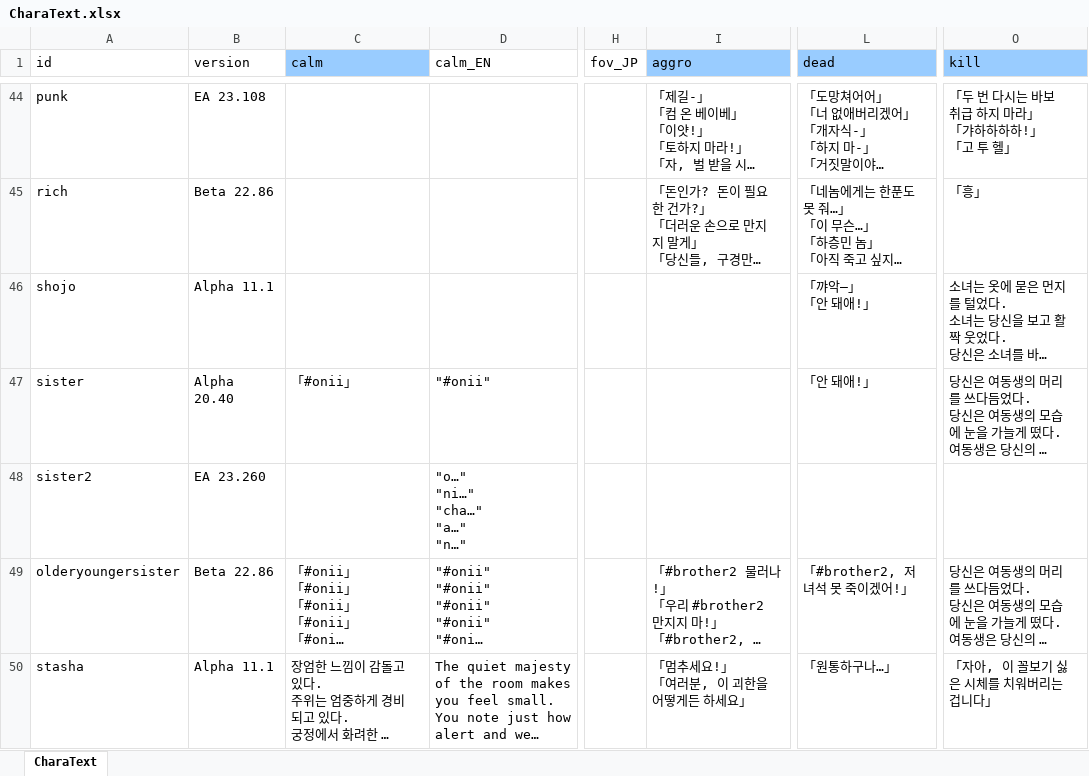
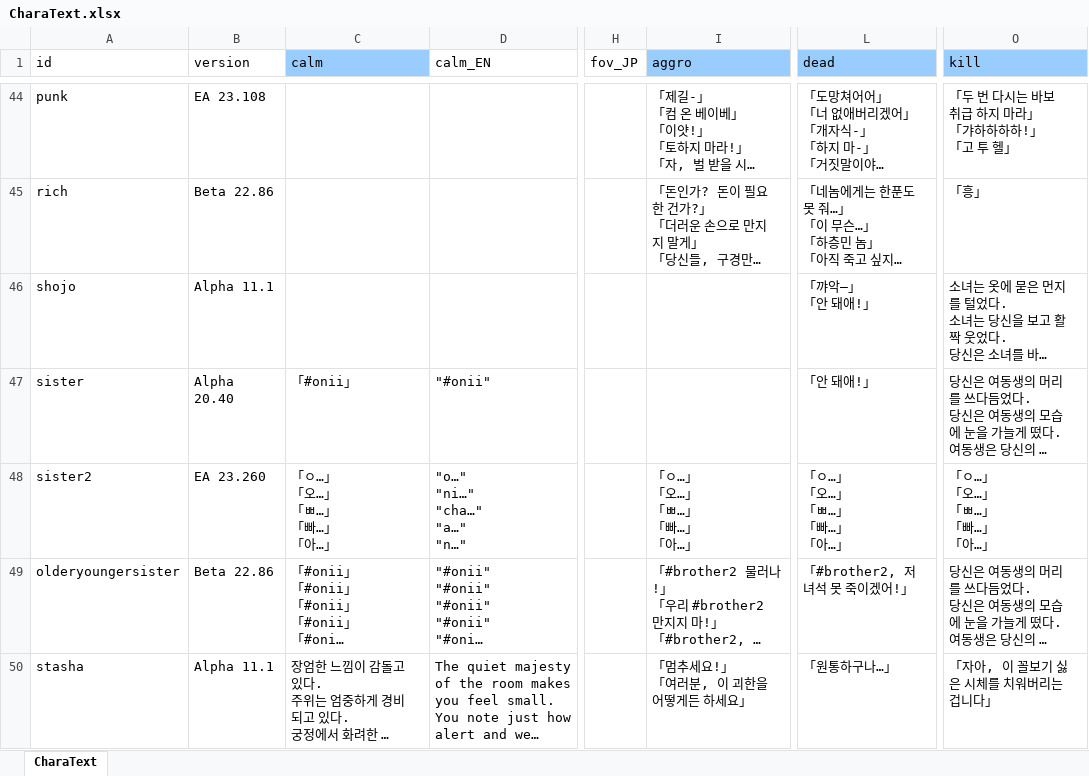
Before and after one commit to cinornu/Elin_KR, an Excel workbook: Mod_Korean/Lang/KR/Game/CharaText.xlsx, sheet CharaText, drawn as a sheet; only a part is shown, gaps mark what is left out; long unchanged cells end in …; values as stored, in another font and other column widths than the file's, no borders; charts and pictures not drawn; ↵ is a line break in a cell; the diff names each change by its address in the sheet, - before the commit and + after, or states it on an @@ line.

```diff
--- a/Mod_Korean/Lang/KR/Game/CharaText.xlsx (sheet CharaText)
+++ b/Mod_Korean/Lang/KR/Game/CharaText.xlsx (sheet CharaText)
-C48 (calm): (empty)
+C48 (calm): 「ㅇ…」 ↵ 「오…」 ↵ 「ㅃ…」 ↵ 「빠…」 ↵ 「아…」
-I48 (aggro): (empty)
+I48 (aggro): 「ㅇ…」 ↵ 「오…」 ↵ 「ㅃ…」 ↵ 「빠…」 ↵ 「아…」
-L48 (dead): (empty)
+L48 (dead): 「ㅇ…」 ↵ 「오…」 ↵ 「ㅃ…」 ↵ 「빠…」 ↵ 「아…」
-O48 (kill): (empty)
+O48 (kill): 「ㅇ…」 ↵ 「오…」 ↵ 「ㅃ…」 ↵ 「빠…」 ↵ 「아…」
```
Also changed, not shown: charts or pictures, Mod_Korean/Lang/KR/Dialog/dialog.xlsx, Mod_Korean/Lang/KR/Game/Element.xlsx, 10 other files.
